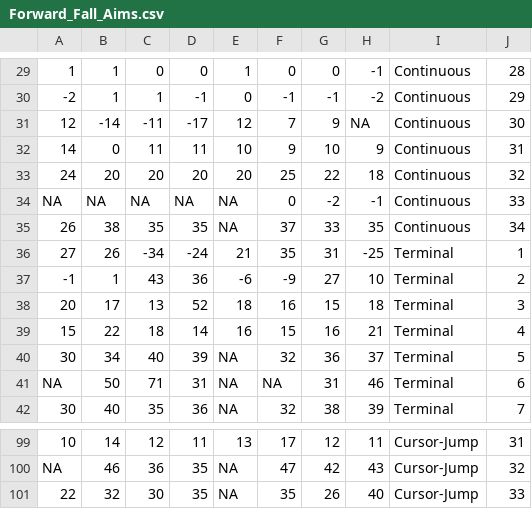
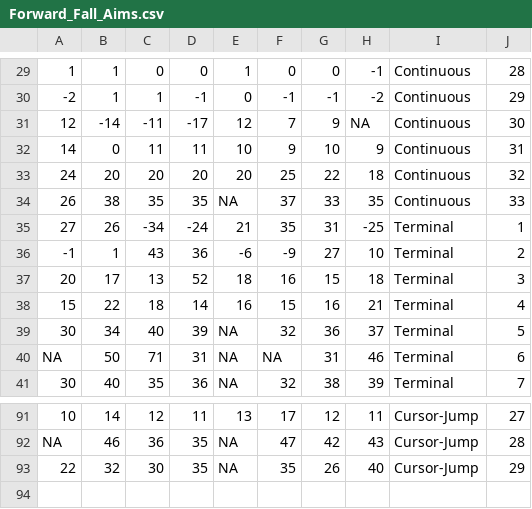
Before and after one commit to JennR1990/Implicit_Online_Timecourse, a CSV file: AimingAngle/Forward_Fall_Aims.csv, drawn as a sheet; only a part is shown, gaps mark what is left out; removed rows and columns are numbered as before the commit, all else as after; the diff covers the shown part only; the diff names each change by its address in the sheet, - before the commit and + after, or states it on an @@ line.

```diff
--- a/AimingAngle/Forward_Fall_Aims.csv
+++ b/AimingAngle/Forward_Fall_Aims.csv
-row 34: NA | NA | NA | NA | NA | 0 | -2 | -1 | Continuous | 33
-J34: 34
+J34: 33
-J91: 31
+J91: 27
-J92: 32
+J92: 28
-J93: 33
+J93: 29
```
Also changed, not shown: 7 removed rows and 49 edited cells elsewhere in this file, AimingAngle/Forward_Fall_Participant_Median_Aims.csv, forwardana/Summer Participant Info.csv, 43 other files.
